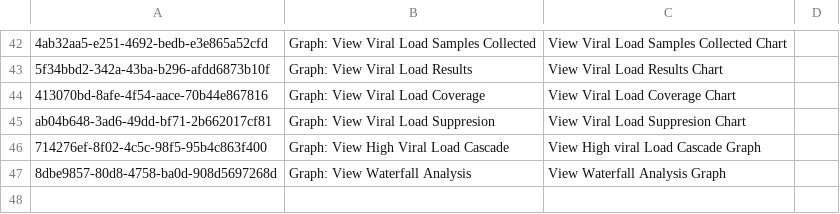
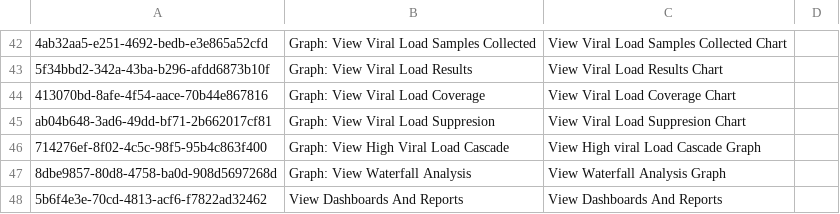
Before and after one commit to njm2176/ssemr, a CSV file: distro/configuration/privileges/privileges_core-demo.csv, drawn as a sheet; only a part is shown, gaps mark what is left out.

```diff
--- a/distro/configuration/privileges/privileges_core-demo.csv
+++ b/distro/configuration/privileges/privileges_core-demo.csv
@@ -47 +47,2 @@ ab04b648-3ad6-49dd-bf71-2b662017cf81,Graph: View Viral Load Suppresion,View Vira
 8dbe9857-80d8-4758-ba0d-908d5697268d,Graph: View Waterfall Analysis,View Waterfall Analysis Graph,
+5b6f4e3e-70cd-4813-acf6-f7822ad32462,View Dashboards And Reports,View Dashboards And Reports,,
```
Also changed, not shown: distro/configuration/roles/roles_core-demo.csv.
